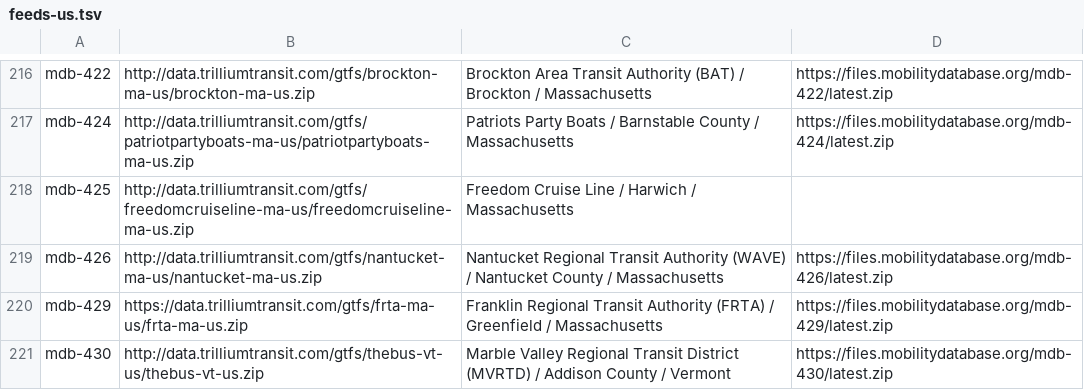
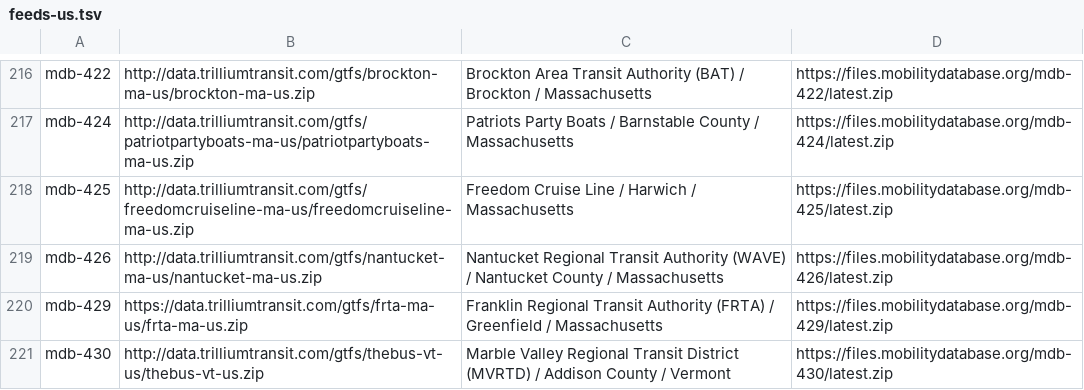
Before and after one commit to Phylliida/self-hosted-creature-collect, a TSV file: feeds-us.tsv, drawn as a sheet; only a part is shown, gaps mark what is left out; the diff covers the shown part only.

```diff
--- a/feeds-us.tsv
+++ b/feeds-us.tsv
@@ -217,3 +217,3 @@ mdb-422	http://data.trilliumtransit.com/gtfs/brockton-ma-us/brockton-ma-us.zip	B
 mdb-424	http://data.trilliumtransit.com/gtfs/patriotpartyboats-ma-us/patriotpartyboats-ma-us.zip	Patriots Party Boats / Barnstable County / Massachusetts	https://files.mobilitydatabase.org/mdb-424/latest.zip
-mdb-425	http://data.trilliumtransit.com/gtfs/freedomcruiseline-ma-us/freedomcruiseline-ma-us.zip	Freedom Cruise Line / Harwich / Massachusetts	
+mdb-425	http://data.trilliumtransit.com/gtfs/freedomcruiseline-ma-us/freedomcruiseline-ma-us.zip	Freedom Cruise Line / Harwich / Massachusetts	https://files.mobilitydatabase.org/mdb-425/latest.zip
 mdb-426	http://data.trilliumtransit.com/gtfs/nantucket-ma-us/nantucket-ma-us.zip	Nantucket Regional Transit Authority (WAVE) / Nantucket County / Massachusetts	https://files.mobilitydatabase.org/mdb-426/latest.zip
```
Also changed, not shown: 1 added row and 21 edited cells elsewhere in this file, feeds-ca.tsv, 24 other files.
